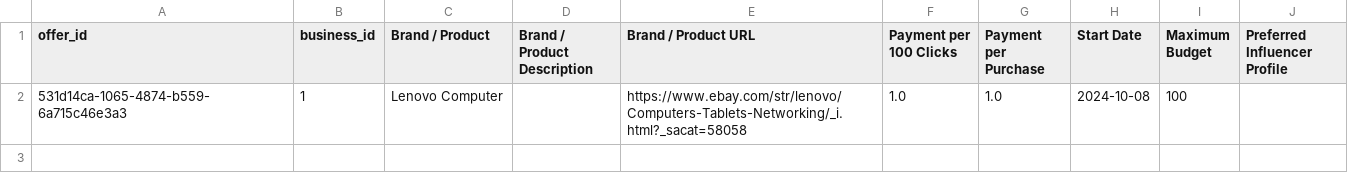
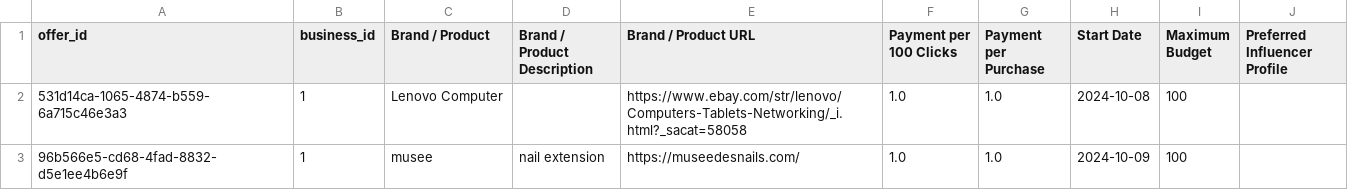
Before and after one commit to alexzhengyc/sharelinks-streamlit, a CSV file: data/offers.csv, drawn as a sheet; the diff names each change by its address in the sheet, - before the commit and + after, or states it on an @@ line.

```diff
--- a/data/offers.csv
+++ b/data/offers.csv
+row 3: 96b566e5-cd68-4fad-8832-d5e1ee4b6e9f | 1 | musee | nail extension | https://museedesnails.com/ | 1.0 | 1.0 | 2024-10-09 | 100
```
Also changed, not shown: data/shopping_cart.csv, 9 other files.
